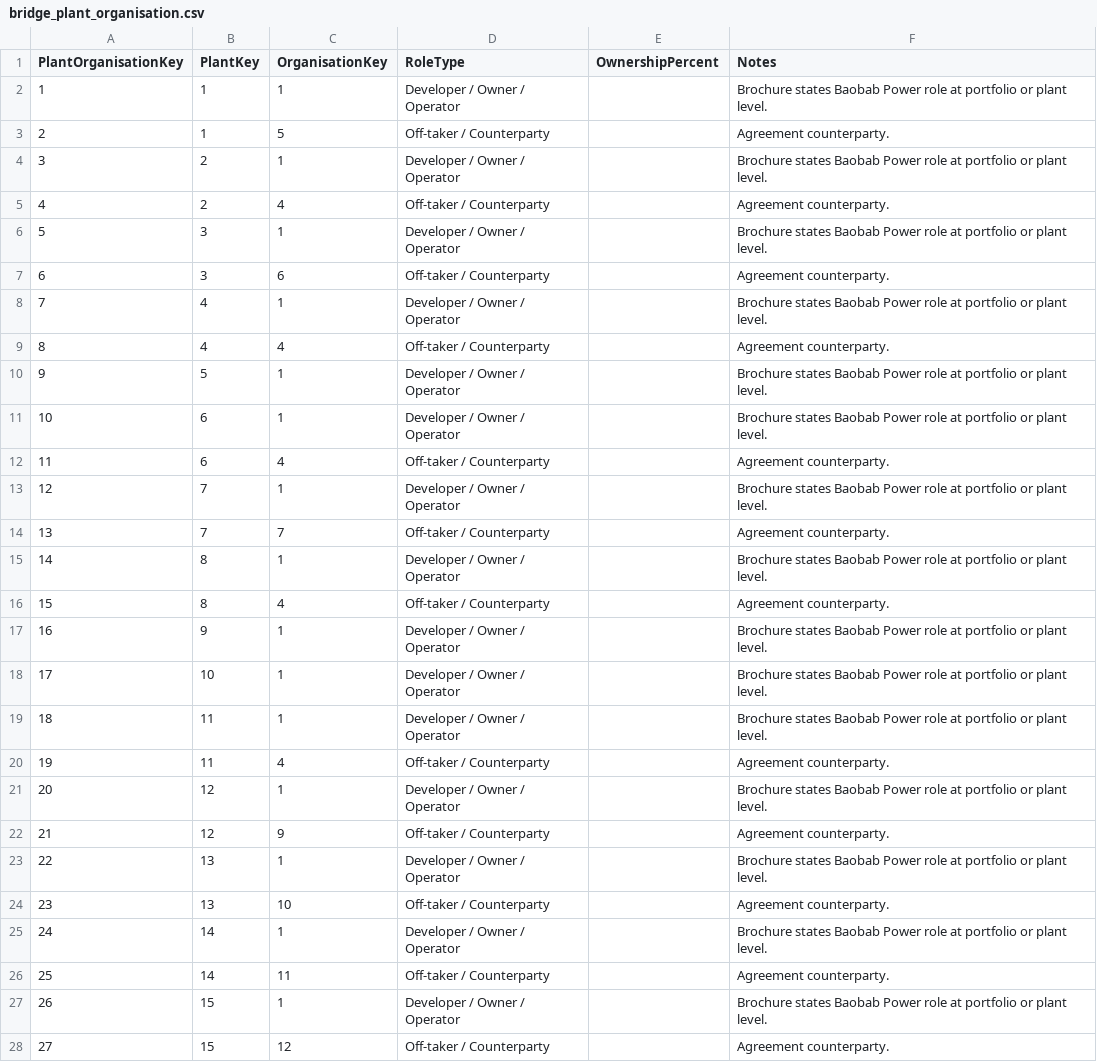
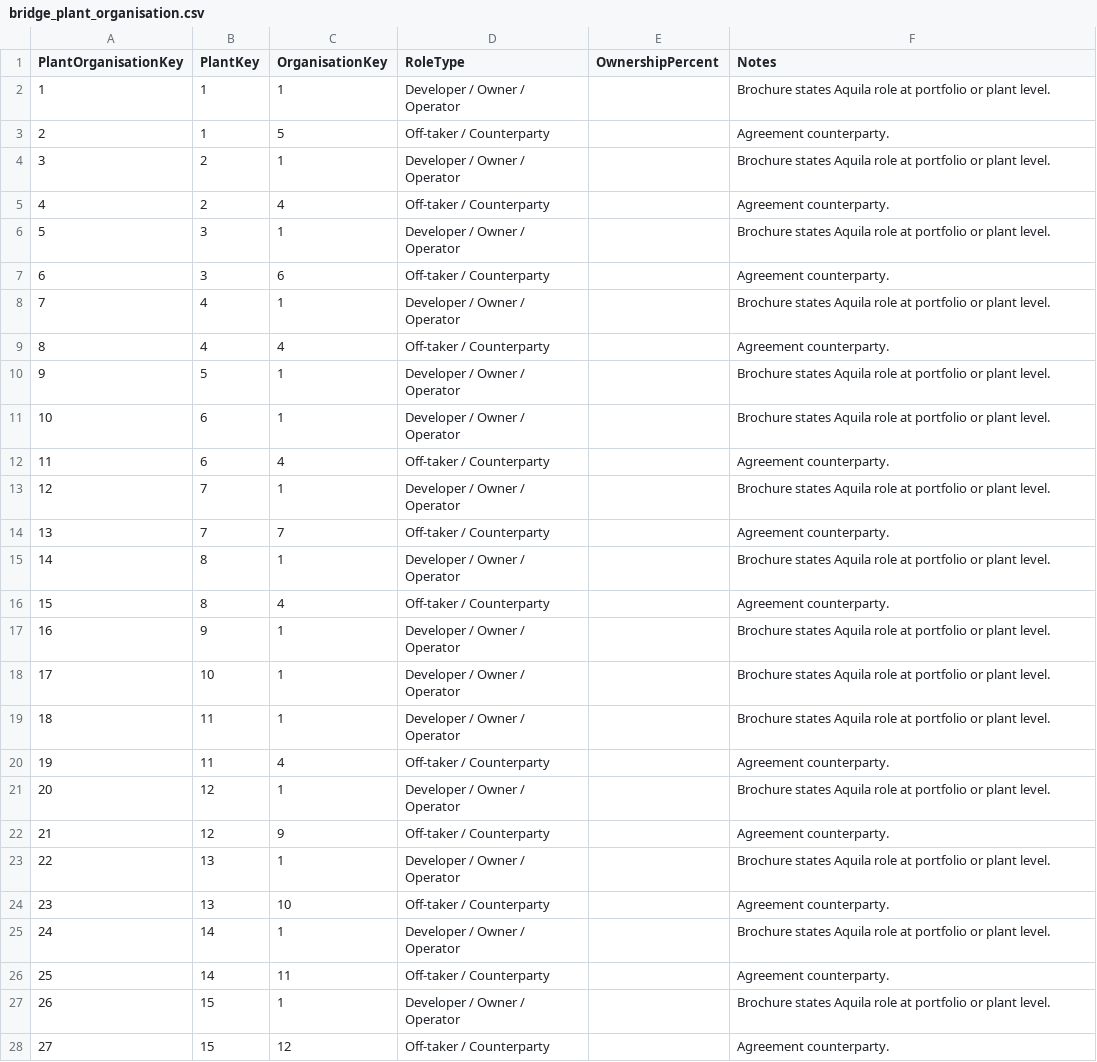
Before and after one commit to anthonyapollis/globeleq-energy-intelligence-platform, a CSV file: data/raw/bridge_plant_organisation.csv, drawn as a sheet; only a part is shown; the diff covers the shown part only.

Commit message:
Align naming with the Aquila brand used by the Qlik companion app
Superseded the earlier 'Baobab Power' rename with 'Aquila' to match
the already-committed Aquila Qlik Sense app, so the whole portfolio
piece uses one consistent fictional company across the web build and
the Qlik build. Also corrected disclaimer language that had claimed
'Aquila's real portfolio' -- now accurately states the company, plant
names and portfolio are fully invented, not just the telemetry.

```diff
--- a/data/raw/bridge_plant_organisation.csv
+++ b/data/raw/bridge_plant_organisation.csv
@@ -1,28 +1,28 @@
 PlantOrganisationKey,PlantKey,OrganisationKey,RoleType,OwnershipPercent,Notes
-1,1,1,Developer / Owner / Operator,,Brochure states Baobab Power role at portfolio or plant level.
+1,1,1,Developer / Owner / Operator,,Brochure states Aquila role at portfolio or plant level.
 2,1,5,Off-taker / Counterparty,,Agreement counterparty.
-3,2,1,Developer / Owner / Operator,,Brochure states Baobab Power role at portfolio or plant level.
+3,2,1,Developer / Owner / Operator,,Brochure states Aquila role at portfolio or plant level.
 4,2,4,Off-taker / Counterparty,,Agreement counterparty.
-5,3,1,Developer / Owner / Operator,,Brochure states Baobab Power role at portfolio or plant level.
+5,3,1,Developer / Owner / Operator,,Brochure states Aquila role at portfolio or plant level.
 6,3,6,Off-taker / Counterparty,,Agreement counterparty.
-7,4,1,Developer / Owner / Operator,,Brochure states Baobab Power role at portfolio or plant level.
+7,4,1,Developer / Owner / Operator,,Brochure states Aquila role at portfolio or plant level.
 8,4,4,Off-taker / Counterparty,,Agreement counterparty.
-9,5,1,Developer / Owner / Operator,,Brochure states Baobab Power role at portfolio or plant level.
-10,6,1,Developer / Owner / Operator,,Brochure states Baobab Power role at portfolio or plant level.
+9,5,1,Developer / Owner / Operator,,Brochure states Aquila role at portfolio or plant level.
+10,6,1,Developer / Owner / Operator,,Brochure states Aquila role at portfolio or plant level.
 11,6,4,Off-taker / Counterparty,,Agreement counterparty.
-12,7,1,Developer / Owner / Operator,,Brochure states Baobab Power role at portfolio or plant level.
+12,7,1,Developer / Owner / Operator,,Brochure states Aquila role at portfolio or plant level.
 13,7,7,Off-taker / Counterparty,,Agreement counterparty.
-14,8,1,Developer / Owner / Operator,,Brochure states Baobab Power role at portfolio or plant level.
+14,8,1,Developer / Owner / Operator,,Brochure states Aquila role at portfolio or plant level.
 15,8,4,Off-taker / Counterparty,,Agreement counterparty.
-16,9,1,Developer / Owner / Operator,,Brochure states Baobab Power role at portfolio or plant level.
-17,10,1,Developer / Owner / Operator,,Brochure states Baobab Power role at portfolio or plant level.
-18,11,1,Developer / Owner / Operator,,Brochure states Baobab Power role at portfolio or plant level.
+16,9,1,Developer / Owner / Operator,,Brochure states Aquila role at portfolio or plant level.
+17,10,1,Developer / Owner / Operator,,Brochure states Aquila role at portfolio or plant level.
+18,11,1,Developer / Owner / Operator,,Brochure states Aquila role at portfolio or plant level.
 19,11,4,Off-taker / Counterparty,,Agreement counterparty.
-20,12,1,Developer / Owner / Operator,,Brochure states Baobab Power role at portfolio or plant level.
+20,12,1,Developer / Owner / Operator,,Brochure states Aquila role at portfolio or plant level.
 21,12,9,Off-taker / Counterparty,,Agreement counterparty.
-22,13,1,Developer / Owner / Operator,,Brochure states Baobab Power role at portfolio or plant level.
+22,13,1,Developer / Owner / Operator,,Brochure states Aquila role at portfolio or plant level.
 23,13,10,Off-taker / Counterparty,,Agreement counterparty.
-24,14,1,Developer / Owner / Operator,,Brochure states Baobab Power role at portfolio or plant level.
+24,14,1,Developer / Owner / Operator,,Brochure states Aquila role at portfolio or plant level.
 25,14,11,Off-taker / Counterparty,,Agreement counterparty.
-26,15,1,Developer / Owner / Operator,,Brochure states Baobab Power role at portfolio or plant level.
+26,15,1,Developer / Owner / Operator,,Brochure states Aquila role at portfolio or plant level.
 27,15,12,Off-taker / Counterparty,,Agreement counterparty.
```
Also changed, not shown: 4 edited cells elsewhere in this file, data/raw/dim_organisation.csv, data/raw/dim_plant.csv, 30 other files.
